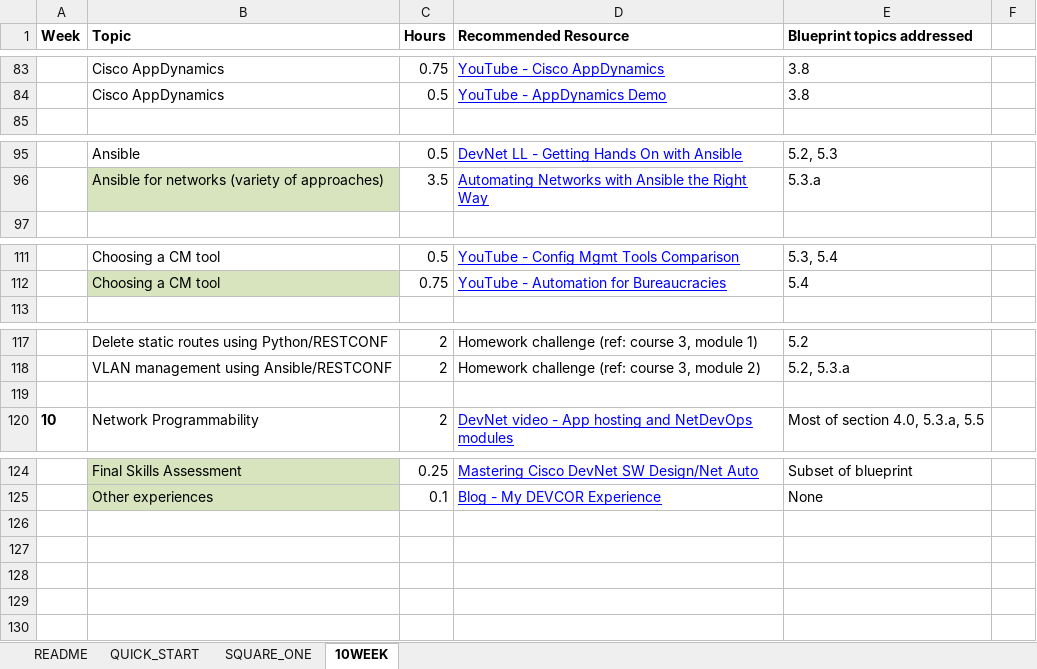
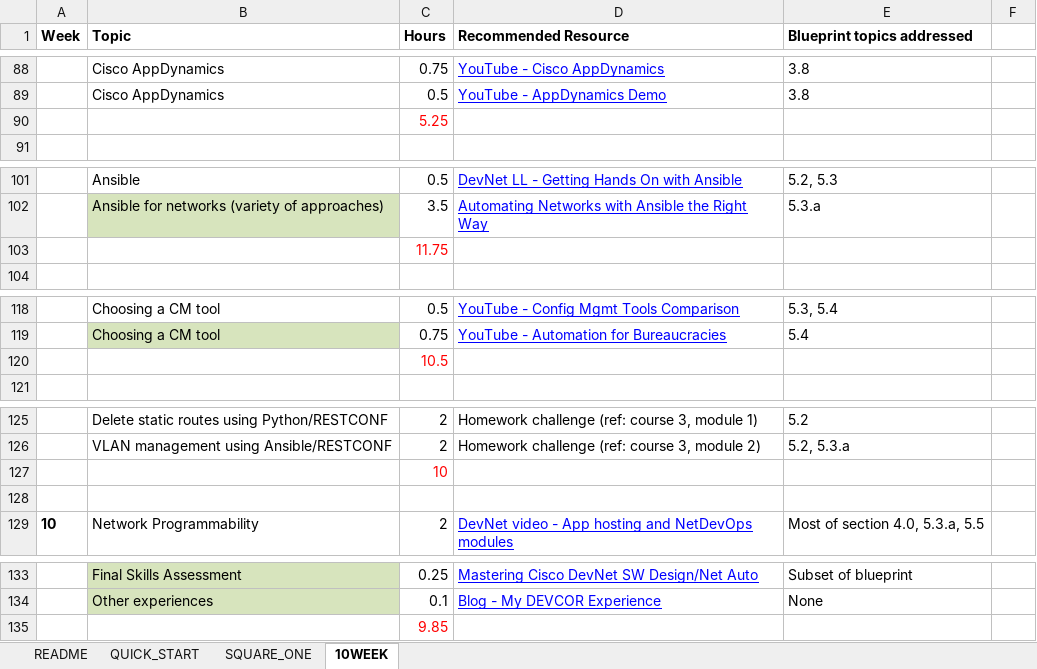
Before and after one commit to Tisipi/Help-Files, an Excel workbook: devcor_studyplan.xlsx, sheet 10WEEK, drawn as a sheet; only a part is shown, gaps mark what is left out; values as stored, in another font and other column widths than the file's, no borders; the diff covers the shown part only; the diff names each change by its address in the sheet, - before the commit and + after, or states it on an @@ line.

```diff
--- a/devcor_studyplan.xlsx (sheet 10WEEK)
+++ b/devcor_studyplan.xlsx (sheet 10WEEK)
+row 90:  |  | 5.25
+row 103:  |  | 11.75
+row 120:  |  | 10.5
+row 127:  |  | 10
+row 135:  |  | 9.85
```
Also changed, not shown: 5 added rows, 1 edited cell and cell formats elsewhere in this sheet, sheet QUICK_START.
